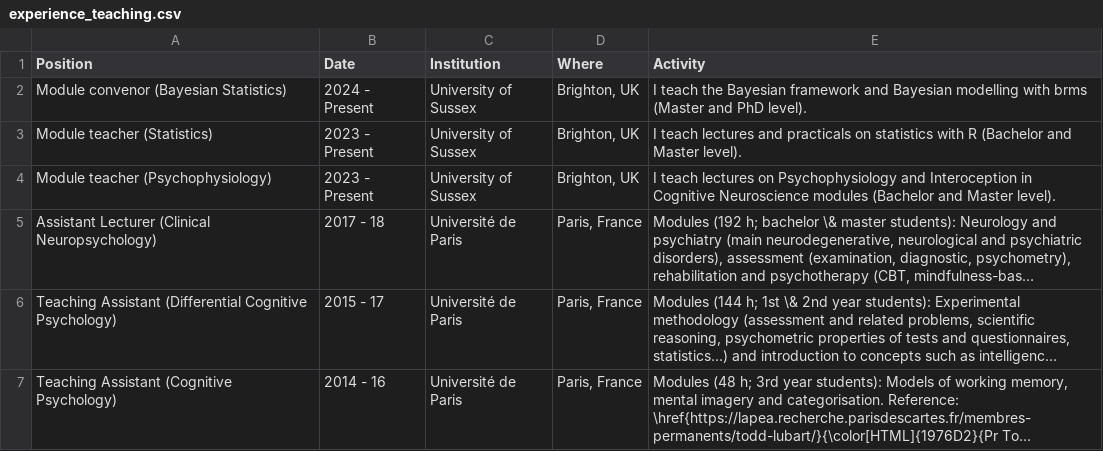
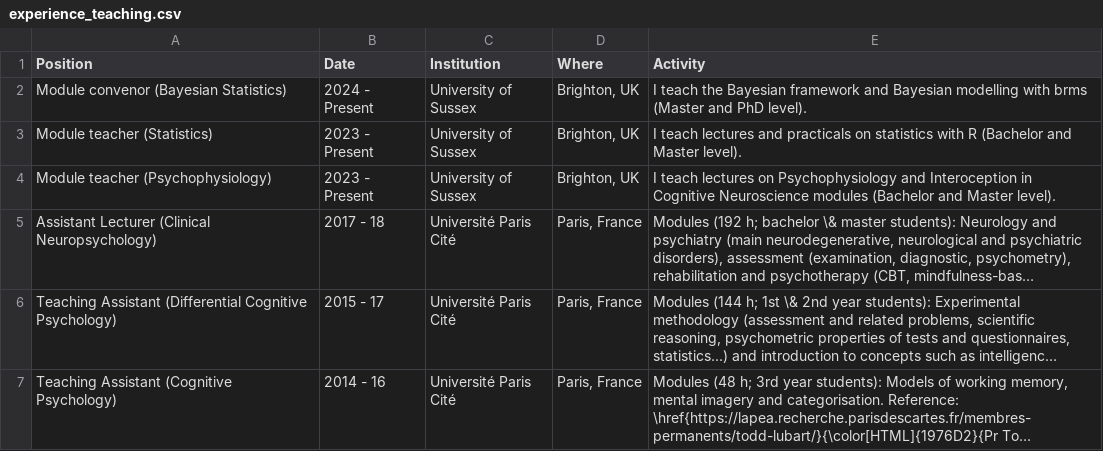
Before and after one commit to DominiqueMakowski/CV, a CSV file: data/experience_teaching.csv, drawn as a sheet; long unchanged cells end in …; the diff names each change by its address in the sheet, - before the commit and + after, or states it on an @@ line.

```diff
--- a/data/experience_teaching.csv
+++ b/data/experience_teaching.csv
-C5:C7 (Institution): Université de Paris
+C5:C7 (Institution): Université Paris Cité
```
Also changed, not shown: data/experience_research.csv, 7 other files.
